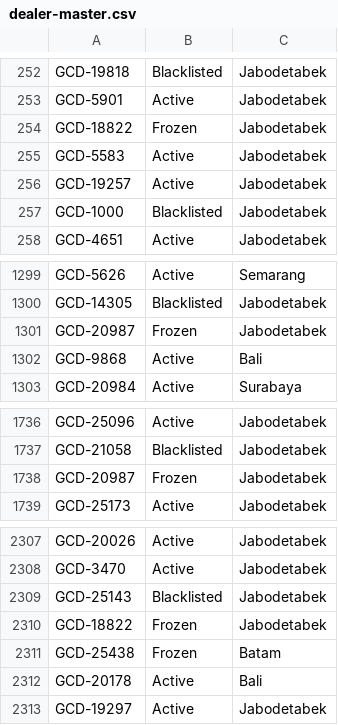
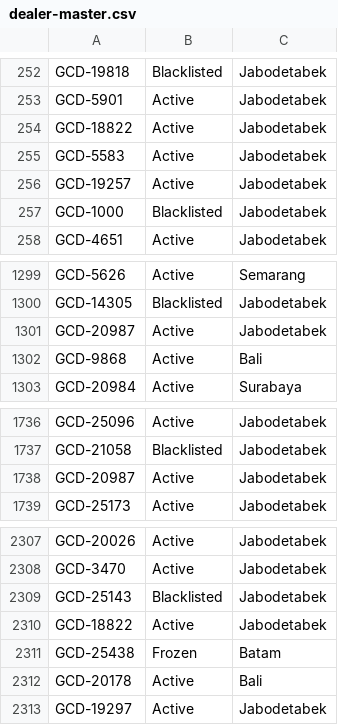
Before and after one commit to christopheryo-max/ens, a CSV file: data-E&S/dealer-master.csv, drawn as a sheet; only a part is shown, gaps mark what is left out.

Commit message:
Auto-export: Dealer Master — 2026-06-29T05:35:13.312Z

```diff
--- a/data-E&S/dealer-master.csv
+++ b/data-E&S/dealer-master.csv
@@ -253,3 +253,3 @@ GCD-19818,Blacklisted,Jabodetabek
 GCD-5901,Active,Jabodetabek
-GCD-18822,Frozen,Jabodetabek
+GCD-18822,Active,Jabodetabek
 GCD-5583,Active,Jabodetabek
@@ -1300,3 +1300,3 @@ GCD-5626,Active,Semarang
 GCD-14305,Blacklisted,Jabodetabek
-GCD-20987,Frozen,Jabodetabek
+GCD-20987,Active,Jabodetabek
 GCD-9868,Active,Bali
@@ -1737,3 +1737,3 @@ GCD-25096,Active,Jabodetabek
 GCD-21058,Blacklisted,Jabodetabek
-GCD-20987,Frozen,Jabodetabek
+GCD-20987,Active,Jabodetabek
 GCD-25173,Active,Jabodetabek
@@ -2309,3 +2309,3 @@ GCD-3470,Active,Jabodetabek
 GCD-25143,Blacklisted,Jabodetabek
-GCD-18822,Frozen,Jabodetabek
+GCD-18822,Active,Jabodetabek
 GCD-25438,Frozen,Batam
```
